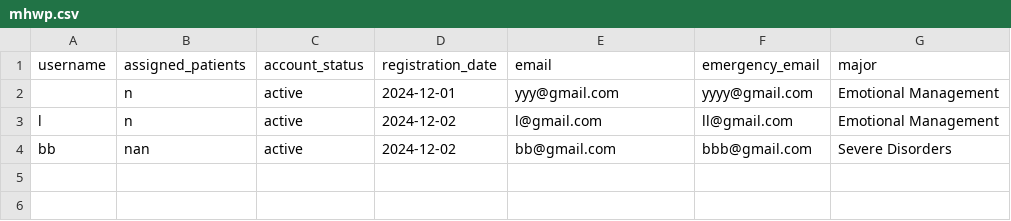
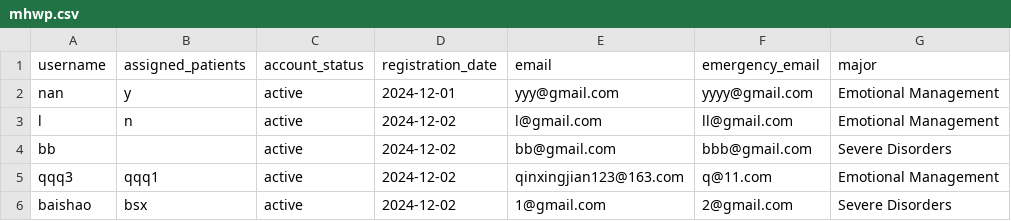
Before and after one commit to YorkisYY/Breeze-Mental-Health-System, a CSV file: data/mhwp.csv, drawn as a sheet.

```diff
--- a/data/mhwp.csv
+++ b/data/mhwp.csv
@@ -1,4 +1,6 @@
 username,assigned_patients,account_status,registration_date,email,emergency_email,major
-,n,active,2024-12-01,yyy@gmail.com,yyyy@gmail.com,Emotional Management
+nan,y,active,2024-12-01,yyy@gmail.com,yyyy@gmail.com,Emotional Management
 l,n,active,2024-12-02,l@gmail.com,ll@gmail.com,Emotional Management
-bb,nan,active,2024-12-02,bb@gmail.com,bbb@gmail.com,Severe Disorders
+bb,,active,2024-12-02,bb@gmail.com,bbb@gmail.com,Severe Disorders
+qqq3,qqq1,active,2024-12-02,qinxingjian123@163.com,q@11.com,Emotional Management
+baishao,bsx,active,2024-12-02,1@gmail.com,2@gmail.com,Severe Disorders
```
Also changed, not shown: data/comments.csv, data/mood_data.csv, 3 other files.
